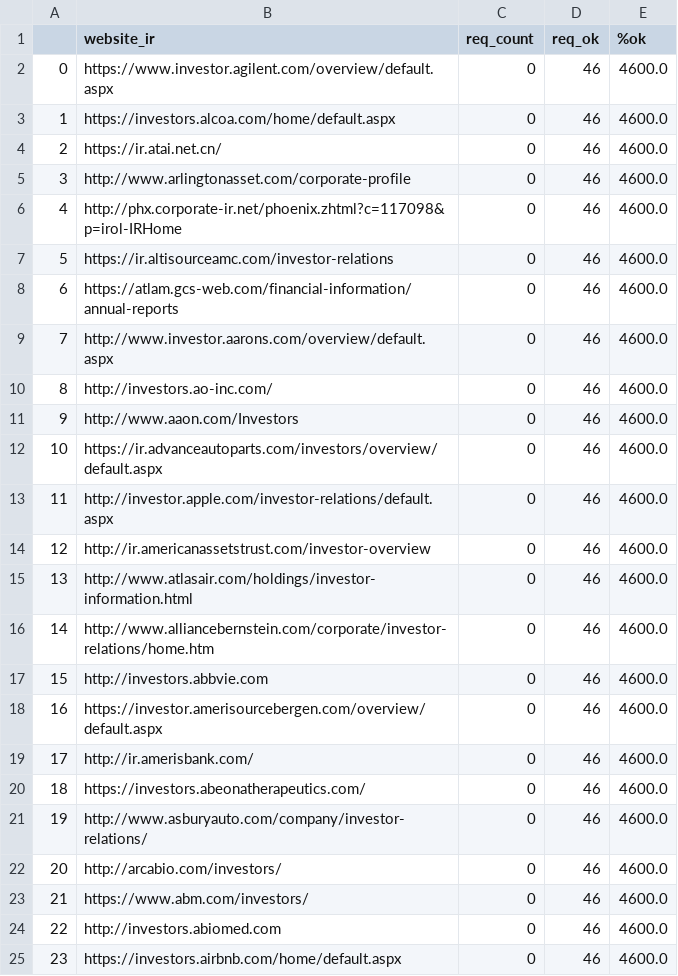
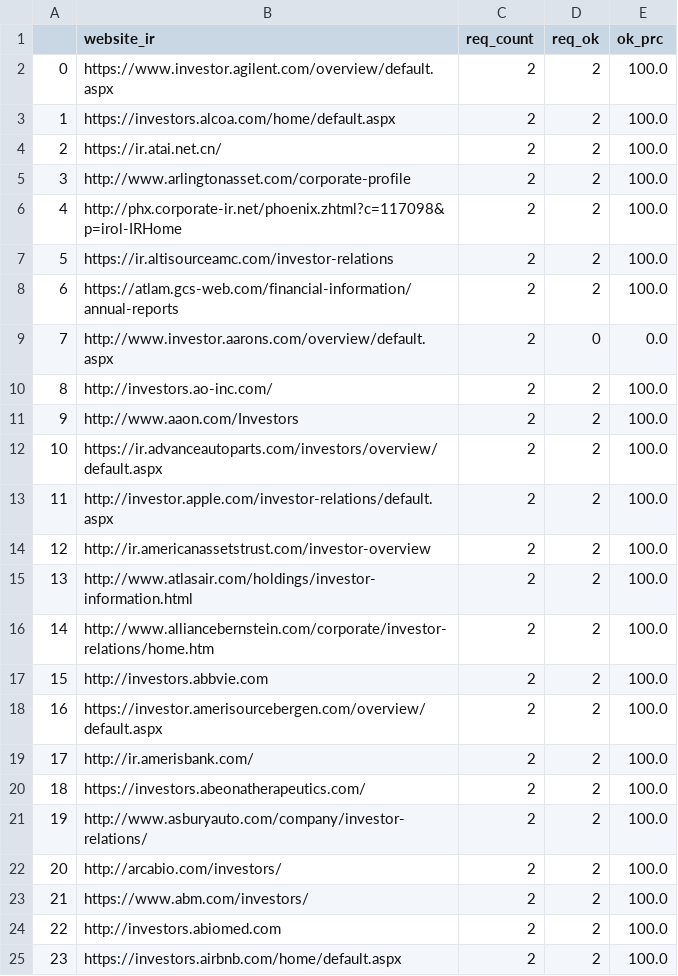
Before and after one commit to Nicola-Maria-Fiore/spiders, a CSV file: test-req/res.csv, drawn as a sheet.

Commit message:
fix test script

```diff
--- a/test-req/res.csv
+++ b/test-req/res.csv
@@ -1,25 +1,25 @@
-,website_ir,req_count,req_ok,%ok
-0,https://www.investor.agilent.com/overview/default.aspx,0,46,4600.0
-1,https://investors.alcoa.com/home/default.aspx,0,46,4600.0
-2,https://ir.atai.net.cn/,0,46,4600.0
-3,http://www.arlingtonasset.com/corporate-profile,0,46,4600.0
-4,http://phx.corporate-ir.net/phoenix.zhtml?c=117098&p=irol-IRHome,0,46,4600.0
-5,https://ir.altisourceamc.com/investor-relations,0,46,4600.0
-6,https://atlam.gcs-web.com/financial-information/annual-reports,0,46,4600.0
-7,http://www.investor.aarons.com/overview/default.aspx,0,46,4600.0
-8,http://investors.ao-inc.com/,0,46,4600.0
-9,http://www.aaon.com/Investors,0,46,4600.0
-10,https://ir.advanceautoparts.com/investors/overview/default.aspx,0,46,4600.0
-11,http://investor.apple.com/investor-relations/default.aspx,0,46,4600.0
-12,http://ir.americanassetstrust.com/investor-overview,0,46,4600.0
-13,http://www.atlasair.com/holdings/investor-information.html,0,46,4600.0
-14,http://www.alliancebernstein.com/corporate/investor-relations/home.htm,0,46,4600.0
-15,http://investors.abbvie.com,0,46,4600.0
-16,https://investor.amerisourcebergen.com/overview/default.aspx,0,46,4600.0
-17,http://ir.amerisbank.com/,0,46,4600.0
-18,https://investors.abeonatherapeutics.com/,0,46,4600.0
-19,http://www.asburyauto.com/company/investor-relations/,0,46,4600.0
-20,http://arcabio.com/investors/,0,46,4600.0
-21,https://www.abm.com/investors/,0,46,4600.0
-22,http://investors.abiomed.com,0,46,4600.0
-23,https://investors.airbnb.com/home/default.aspx,0,46,4600.0
+,website_ir,req_count,req_ok,ok_prc
+0,https://www.investor.agilent.com/overview/default.aspx,2,2,100.0
+1,https://investors.alcoa.com/home/default.aspx,2,2,100.0
+2,https://ir.atai.net.cn/,2,2,100.0
+3,http://www.arlingtonasset.com/corporate-profile,2,2,100.0
+4,http://phx.corporate-ir.net/phoenix.zhtml?c=117098&p=irol-IRHome,2,2,100.0
+5,https://ir.altisourceamc.com/investor-relations,2,2,100.0
+6,https://atlam.gcs-web.com/financial-information/annual-reports,2,2,100.0
+7,http://www.investor.aarons.com/overview/default.aspx,2,0,0.0
+8,http://investors.ao-inc.com/,2,2,100.0
+9,http://www.aaon.com/Investors,2,2,100.0
+10,https://ir.advanceautoparts.com/investors/overview/default.aspx,2,2,100.0
+11,http://investor.apple.com/investor-relations/default.aspx,2,2,100.0
+12,http://ir.americanassetstrust.com/investor-overview,2,2,100.0
+13,http://www.atlasair.com/holdings/investor-information.html,2,2,100.0
+14,http://www.alliancebernstein.com/corporate/investor-relations/home.htm,2,2,100.0
+15,http://investors.abbvie.com,2,2,100.0
+16,https://investor.amerisourcebergen.com/overview/default.aspx,2,2,100.0
+17,http://ir.amerisbank.com/,2,2,100.0
+18,https://investors.abeonatherapeutics.com/,2,2,100.0
+19,http://www.asburyauto.com/company/investor-relations/,2,2,100.0
+20,http://arcabio.com/investors/,2,2,100.0
+21,https://www.abm.com/investors/,2,2,100.0
+22,http://investors.abiomed.com,2,2,100.0
+23,https://investors.airbnb.com/home/default.aspx,2,2,100.0
```
Also changed, not shown: 2 other files.
